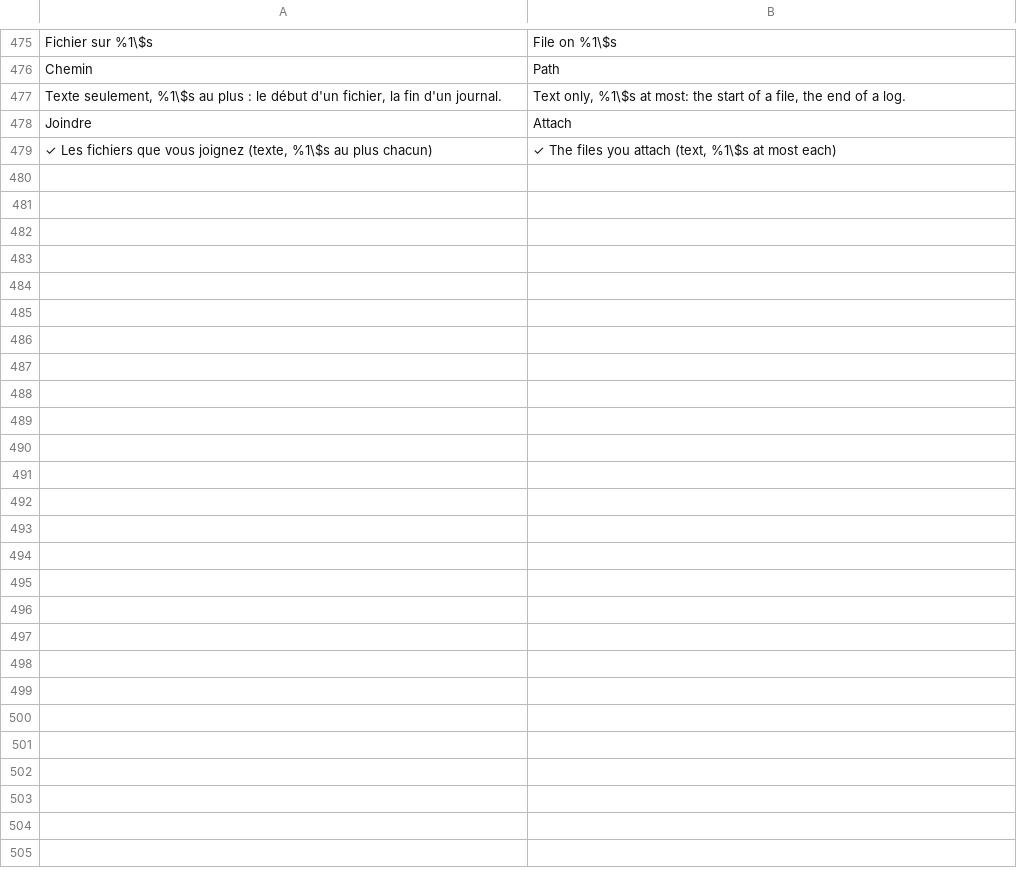
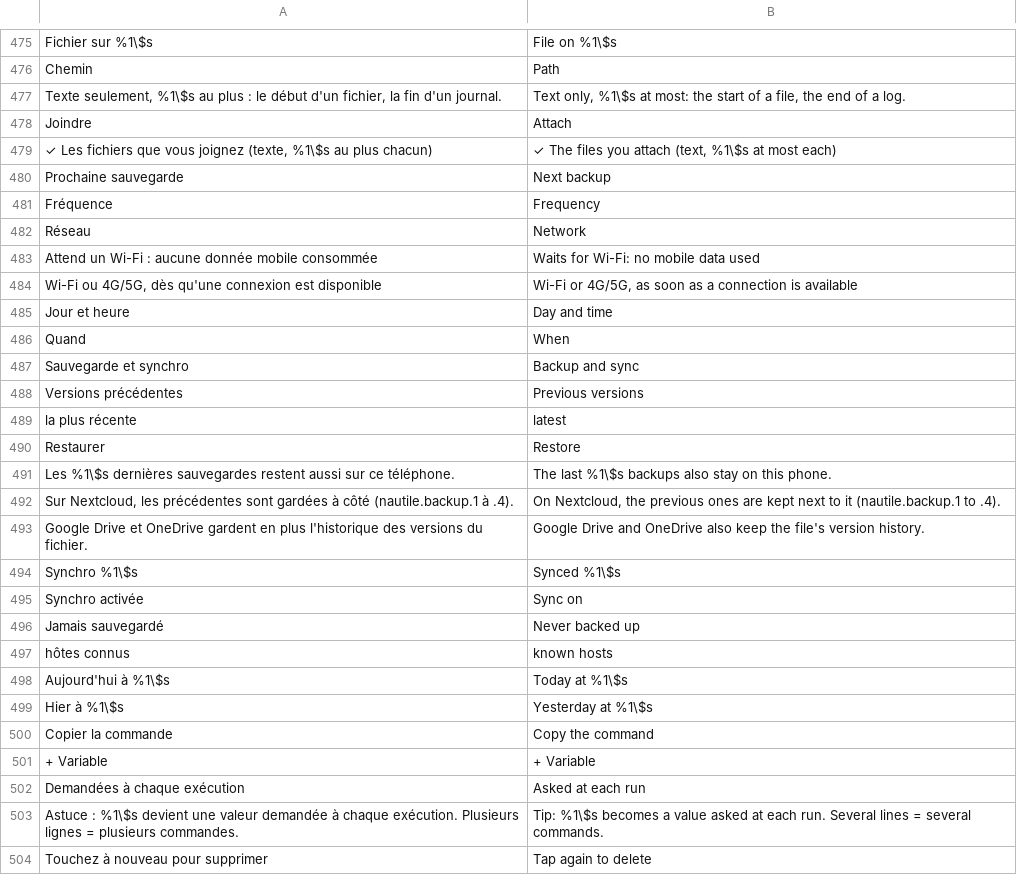
Before and after one commit to MrDDream/Nautile, a TSV file: core/i18n/translations/en4.tsv, drawn as a sheet; only a part is shown, gaps mark what is left out; the diff names each change by its address in the sheet, - before the commit and + after, or states it on an @@ line.

```diff
--- a/core/i18n/translations/en4.tsv
+++ b/core/i18n/translations/en4.tsv
+row 480: Prochaine sauvegarde | Next backup
+row 481: Fréquence | Frequency
+row 482: Réseau | Network
+row 483: Attend un Wi-Fi : aucune donnée mobile consommée | Waits for Wi-Fi: no mobile data used
+row 484: Wi-Fi ou 4G/5G, dès qu'une connexion est disponible | Wi-Fi or 4G/5G, as soon as a connection is available
+row 485: Jour et heure | Day and time
+row 486: Quand | When
+row 487: Sauvegarde et synchro | Backup and sync
+row 488: Versions précédentes | Previous versions
+row 489: la plus récente | latest
+row 490: Restaurer | Restore
+row 491: Les %1\$s dernières sauvegardes restent aussi sur ce téléphone. | The last %1\$s backups also stay on this phone.
+row 492: Sur Nextcloud, les précédentes sont gardées à côté (nautile.backup.1 à .4). | On Nextcloud, the previous ones are kept next to it (nautile.backup.1 to .4).
+row 493: Google Drive et OneDrive gardent en plus l'historique des versions du fichier. | Google Drive and OneDrive also keep the file's version history.
+row 494: Synchro %1\$s | Synced %1\$s
+row 495: Synchro activée | Sync on
+row 496: Jamais sauvegardé | Never backed up
+row 497: hôtes connus | known hosts
+row 498: Aujourd'hui à %1\$s | Today at %1\$s
+row 499: Hier à %1\$s | Yesterday at %1\$s
+row 500: Copier la commande | Copy the command
+row 501: + Variable | + Variable
+row 502: Demandées à chaque exécution | Asked at each run
+row 503: Astuce : %1\$s devient une valeur demandée à chaque exécution. Plusieurs lignes = plusieurs commandes. | Tip: %1\$s becomes a value asked at each run. Several lines = several commands.
+row 504: Touchez à nouveau pour supprimer | Tap again to delete
```
Also changed, not shown: 43 other files.
